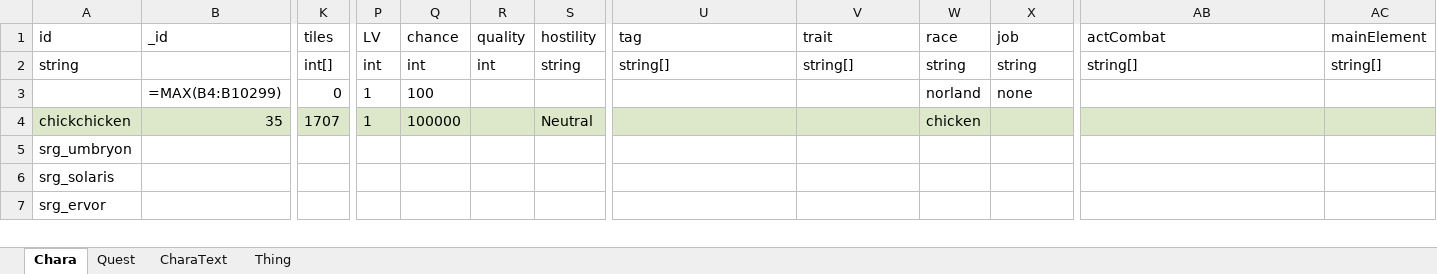
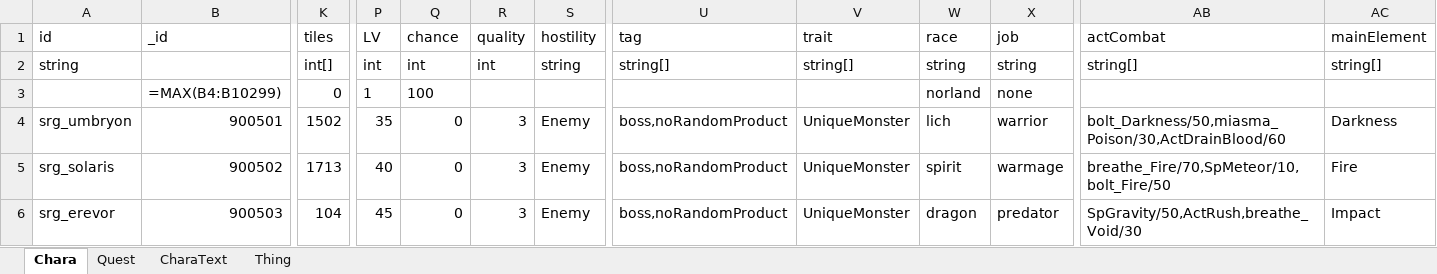
Before and after one commit to swarmdog/ElinMods, an Excel workbook: SkyreaderGuild/LangMod/EN/SourceCard.xlsx, sheet Chara, drawn as a sheet; only a part is shown, gaps mark what is left out; values as stored, in another font and other column widths than the file's, no borders; formulas without a stored value are shown as written; conditional formats not drawn; removed rows and columns are numbered as before the commit, all else as after; rows hold the shown columns only; the diff covers the shown part only; the diff names each change by its address in the sheet, - before the commit and + after, or states it on an @@ line.

```diff
--- a/SkyreaderGuild/LangMod/EN/SourceCard.xlsx (sheet Chara)
+++ b/SkyreaderGuild/LangMod/EN/SourceCard.xlsx (sheet Chara)
-row 4: chickchicken | 35 | 1707 | 1 | 100000 |  | Neutral |  |  | chicken
-B4 (_id): (empty)
+B4 (_id): 900501
-K4 (tiles): (empty)
+K4 (tiles): 1502
-P4 (LV): (empty)
+P4 (LV): 35
-Q4:Q5 (chance): (empty)
+Q4:Q5 (chance): 0
-R4:R5 (quality): (empty)
+R4:R5 (quality): 3
-S4:S5 (hostility): (empty)
+S4:S5 (hostility): Enemy
-U4:U5 (tag): (empty)
+U4:U5 (tag): boss,noRandomProduct
-V4:V5 (trait): (empty)
+V4:V5 (trait): UniqueMonster
-W4 (race): (empty)
+W4 (race): lich
-X4 (job): (empty)
+X4 (job): warrior
-AB4 (actCombat): (empty)
+AB4 (actCombat): bolt_Darkness/50,miasma_Poison/30,ActDrainBlood/60
-AC4 (mainElement): (empty)
+AC4 (mainElement): Darkness
-B5 (_id): (empty)
+B5 (_id): 900502
-K5 (tiles): (empty)
+K5 (tiles): 1713
-P5 (LV): (empty)
+P5 (LV): 40
-W5 (race): (empty)
+W5 (race): spirit
-X5 (job): (empty)
+X5 (job): warmage
-AB5 (actCombat): (empty)
+AB5 (actCombat): breathe_Fire/70,SpMeteor/10,bolt_Fire/50
-AC5 (mainElement): (empty)
+AC5 (mainElement): Fire
-row 7: srg_ervor
+row 6: srg_erevor | 900503 | 104 | 45 | 0 | 3 | Enemy | boss,noRandomProduct | UniqueMonster | dragon | predator | SpGravity/50,ActRush,breathe_Void/30 | Impact
```
Also changed, not shown: 48 edited cells and cell formats elsewhere in this sheet, sheet Thing, 15 other files.
